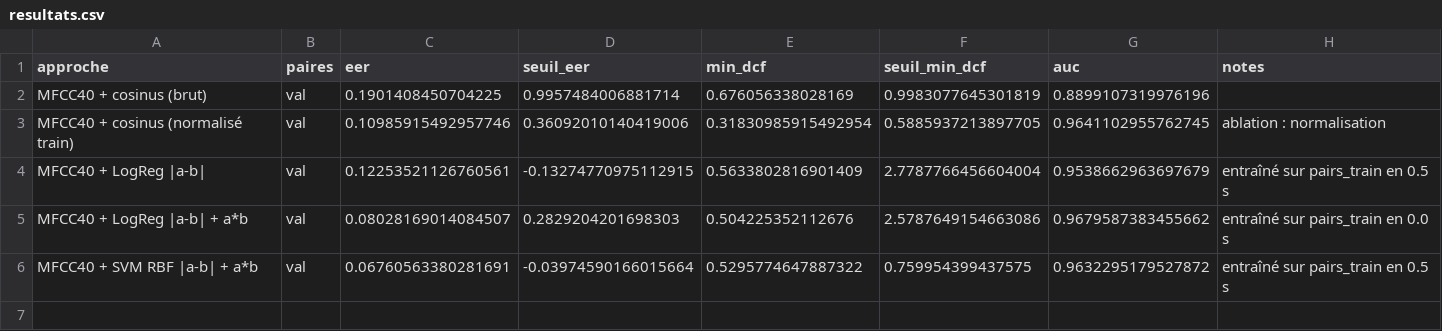
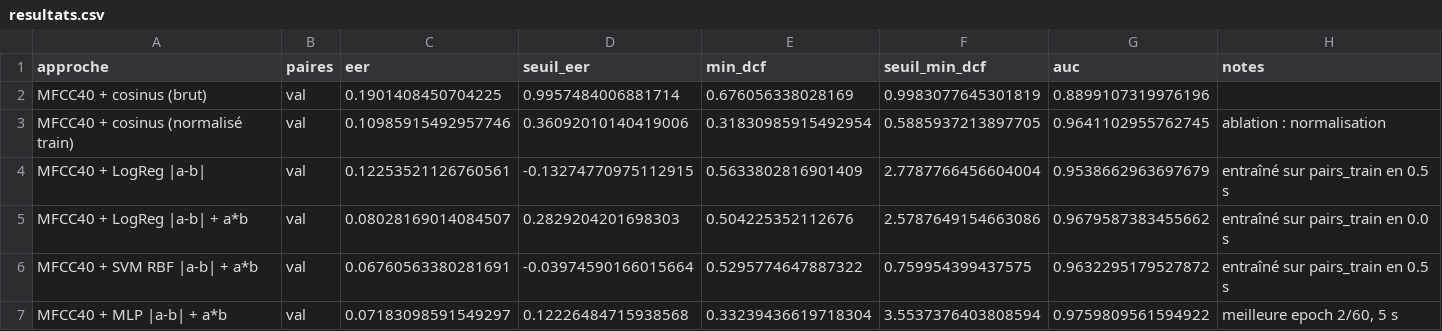
Before and after one commit to mateo-grp1/VoicePrint_Piscine, a CSV file: results/resultats.csv, drawn as a sheet.

Commit message:
petit reseau mlp sur paires mfcc (fin baseline de base)

```diff
--- a/results/resultats.csv
+++ b/results/resultats.csv
@@ -6 +6,2 @@ MFCC40 + LogReg |a-b| + a*b,val,0.08028169014084507,0.2829204201698303,0.5042253
 MFCC40 + SVM RBF |a-b| + a*b,val,0.06760563380281691,-0.03974590166015664,0.5295774647887322,0.759954399437575,0.9632295179527872,entraîné sur pairs_train en 0.5 s
+MFCC40 + MLP |a-b| + a*b,val,0.07183098591549297,0.12226484715938568,0.33239436619718304,3.5537376403808594,0.9759809561594922,"meilleure epoch 2/60, 5 s"
```
Also changed, not shown: 3 other files.
